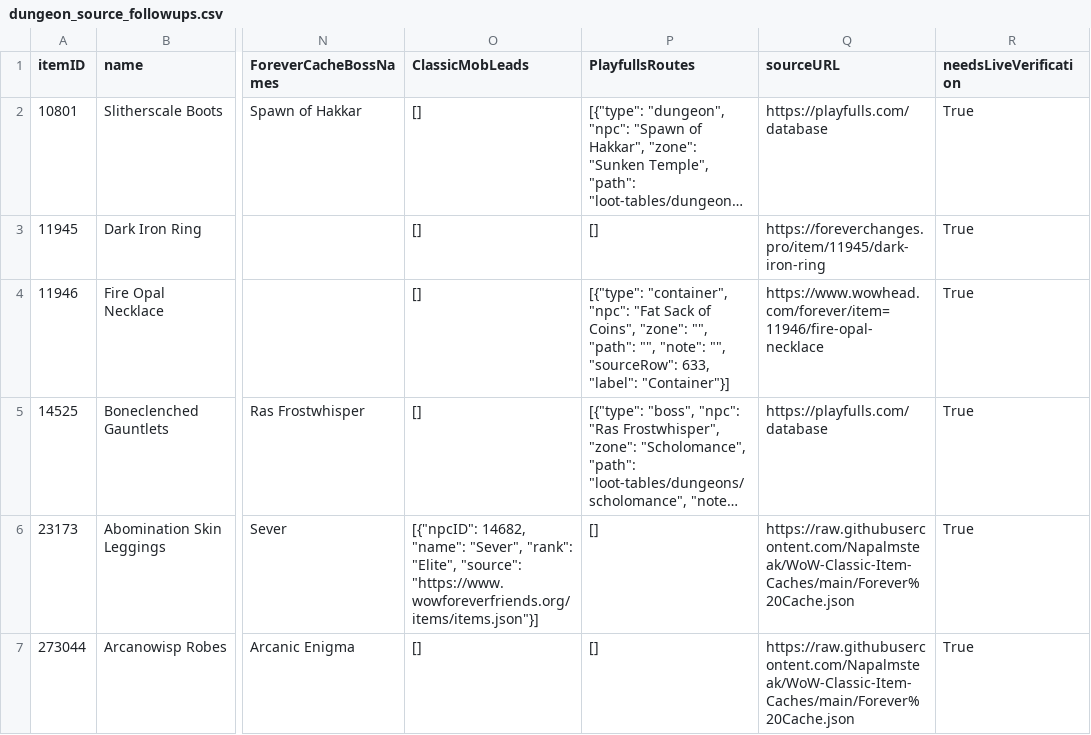
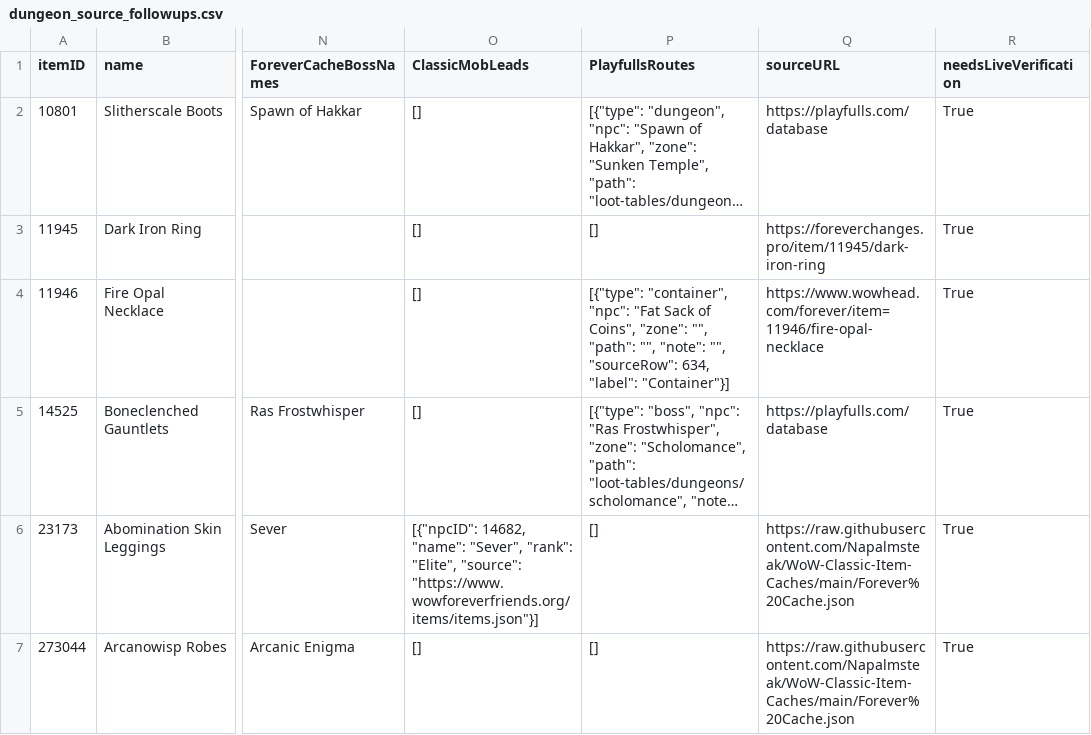
Before and after one commit to magicaddons/getgear, a CSV file: docs/source-audit-1-60/reconciliation-20261109/dungeon_source_followups.csv, drawn as a sheet; only a part is shown, gaps mark what is left out; long unchanged cells end in …; the diff names each change by its address in the sheet, - before the commit and + after, or states it on an @@ line.

```diff
--- a/docs/source-audit-1-60/reconciliation-20261109/dungeon_source_followups.csv
+++ b/docs/source-audit-1-60/reconciliation-20261109/dungeon_source_followups.csv
-P4 (PlayfullsRoutes): …"", "sourceRow": 633, "label": "Container"}]
+P4 (PlayfullsRoutes): …"", "sourceRow": 634, "label": "Container"}]
```
Also changed, not shown: docs/source-audit-1-60/reconciliation-20261109/additional_catalogue_coverage_candidates.csv, docs/source-audit-1-60/reconciliation-20261109/dungeon_equipment_drops.csv, 28 other files.
